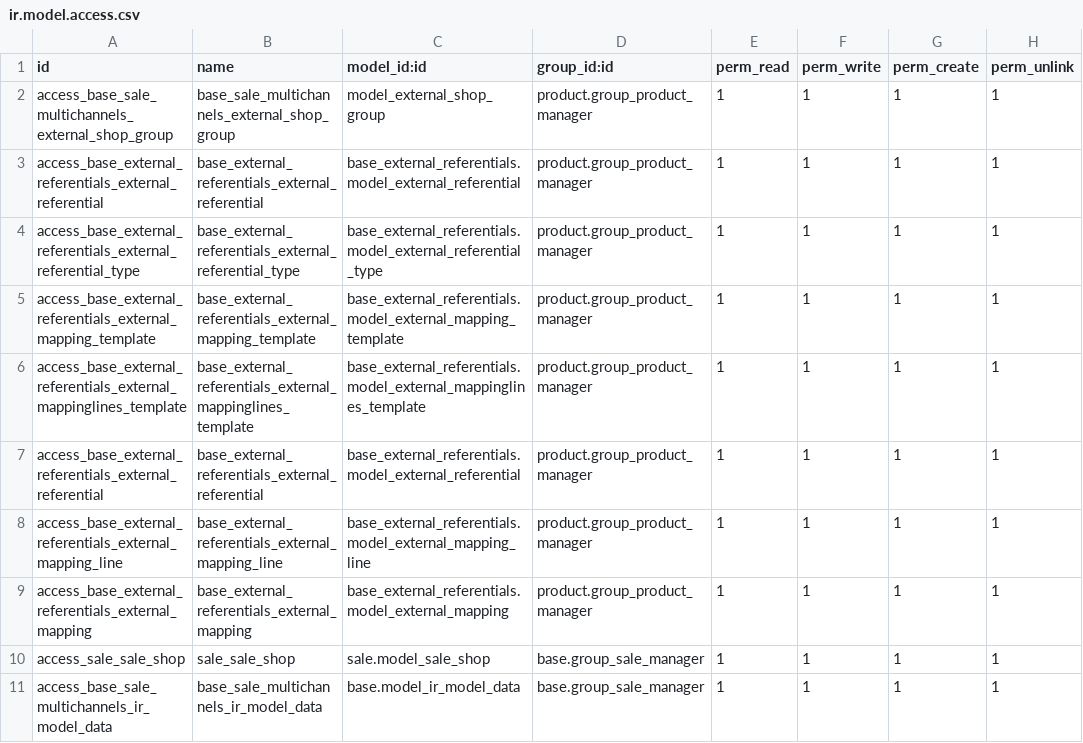
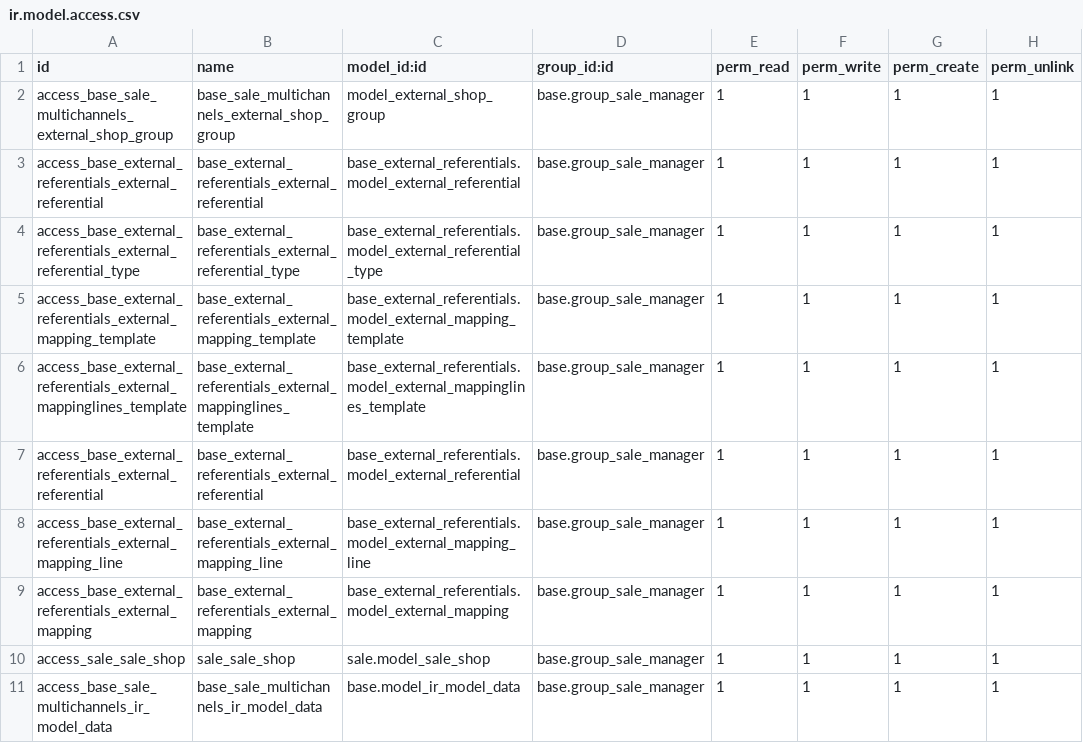
Before and after one commit to akretion/e-commerce, a CSV file: base_sale_multichannels/security/ir.model.access.csv, drawn as a sheet.

Commit message:
[FIX] for OpenERP "product_manager" group change in recent v6

```diff
--- a/base_sale_multichannels/security/ir.model.access.csv
+++ b/base_sale_multichannels/security/ir.model.access.csv
@@ -1,10 +1,10 @@
 "id","name","model_id:id","group_id:id","perm_read","perm_write","perm_create","perm_unlink"
-"access_base_sale_multichannels_external_shop_group","base_sale_multichannels_external_shop_group","model_external_shop_group","product.group_product_manager",1,1,1,1
-"access_base_external_referentials_external_referential","base_external_referentials_external_referential","base_external_referentials.model_external_referential","product.group_product_manager",1,1,1,1
-"access_base_external_referentials_external_referential_type","base_external_referentials_external_referential_type","base_external_referentials.model_external_referential_type","product.group_product_manager",1,1,1,1
-"access_base_external_referentials_external_mapping_template","base_external_referentials_external_mapping_template","base_external_referentials.model_external_mapping_template","product.group_product_manager",1,1,1,1
-"access_base_external_referentials_external_mappinglines_template","base_external_referentials_external_mappinglines_template","base_external_referentials.model_external_mappinglines_template","product.group_product_manager",1,1,1,1
-"access_base_external_referentials_external_referential","base_external_referentials_external_referential","base_external_referentials.model_external_referential","product.group_product_manager",1,1,1,1
-"access_base_external_referentials_external_mapping_line","base_external_referentials_external_mapping_line","base_external_referentials.model_external_mapping_line","product.group_product_manager",1,1,1,1
-"access_base_external_referentials_external_mapping","base_external_referentials_external_mapping","base_external_referentials.model_external_mapping","product.group_product_manager",1,1,1,1
+"access_base_sale_multichannels_external_shop_group","base_sale_multichannels_external_shop_group","model_external_shop_group","base.group_sale_manager",1,1,1,1
+"access_base_external_referentials_external_referential","base_external_referentials_external_referential","base_external_referentials.model_external_referential","base.group_sale_manager",1,1,1,1
+"access_base_external_referentials_external_referential_type","base_external_referentials_external_referential_type","base_external_referentials.model_external_referential_type","base.group_sale_manager",1,1,1,1
+"access_base_external_referentials_external_mapping_template","base_external_referentials_external_mapping_template","base_external_referentials.model_external_mapping_template","base.group_sale_manager",1,1,1,1
+"access_base_external_referentials_external_mappinglines_template","base_external_referentials_external_mappinglines_template","base_external_referentials.model_external_mappinglines_template","base.group_sale_manager",1,1,1,1
+"access_base_external_referentials_external_referential","base_external_referentials_external_referential","base_external_referentials.model_external_referential","base.group_sale_manager",1,1,1,1
+"access_base_external_referentials_external_mapping_line","base_external_referentials_external_mapping_line","base_external_referentials.model_external_mapping_line","base.group_sale_manager",1,1,1,1
+"access_base_external_referentials_external_mapping","base_external_referentials_external_mapping","base_external_referentials.model_external_mapping","base.group_sale_manager",1,1,1,1
 "access_sale_sale_shop","sale_sale_shop","sale.model_sale_shop","base.group_sale_manager",1,1,1,1
```
